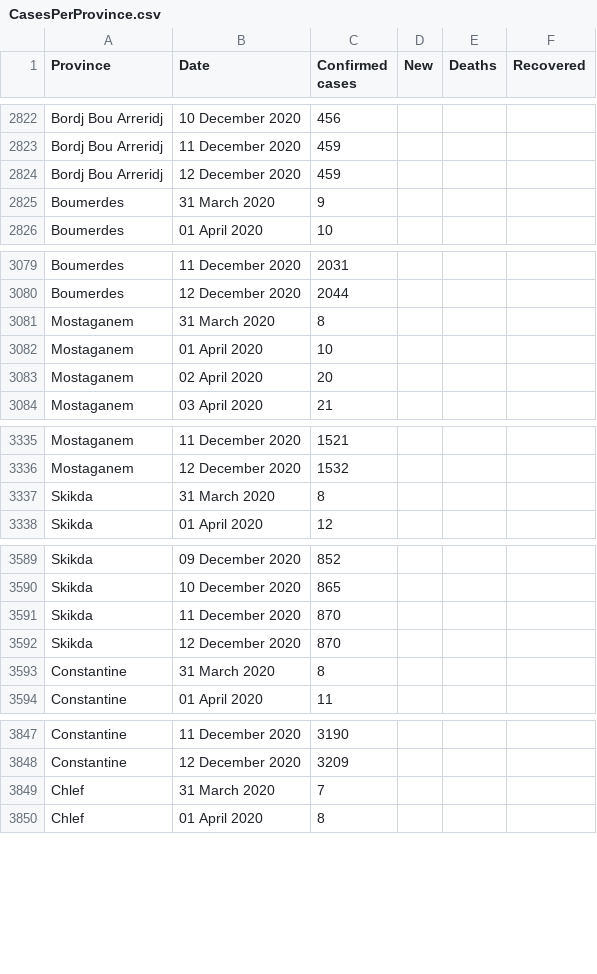
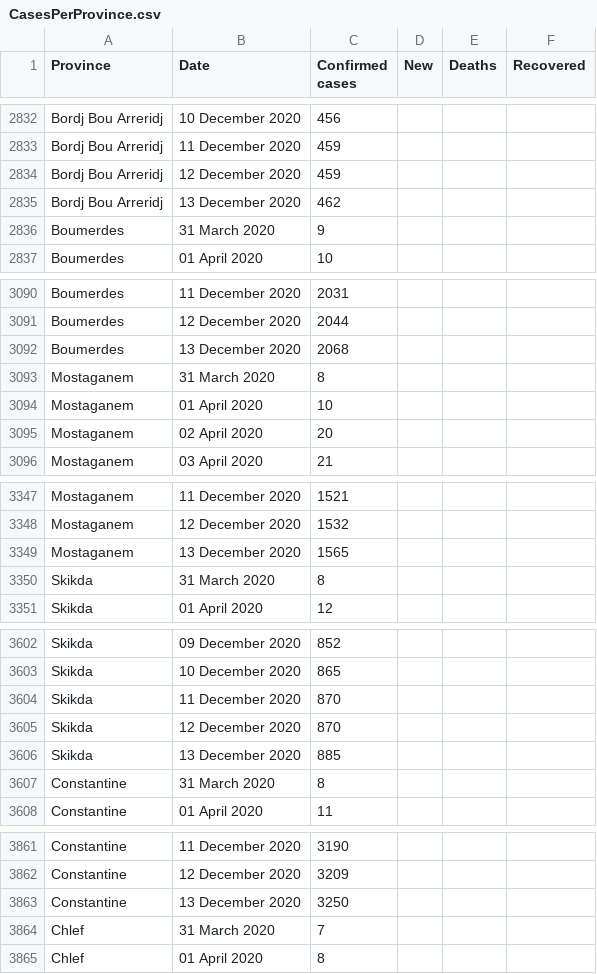
Before and after one commit to imadedd/COVID19Algeria, a CSV file: data/CasesPerProvince.csv, drawn as a sheet; only a part is shown, gaps mark what is left out; the diff covers the shown part only; the diff names each change by its address in the sheet, - before the commit and + after, or states it on an @@ line.

Commit message:
"CasesDailyUpdates" CSV file update until 13 December 2020 at 20.26 pm "CasesPerProvince" CSV file update until 13 December 2020 at 20.26 pm "Code.R" update

```diff
--- a/data/CasesPerProvince.csv
+++ b/data/CasesPerProvince.csv
+row 2835: Bordj Bou Arreridj | 13 December 2020 | 462
+row 3092: Boumerdes | 13 December 2020 | 2068
+row 3349: Mostaganem | 13 December 2020 | 1565
+row 3606: Skikda | 13 December 2020 | 885
+row 3863: Constantine | 13 December 2020 | 3250
```
Also changed, not shown: 43 added rows and 1 edited cell elsewhere in this file, 1 other file.
